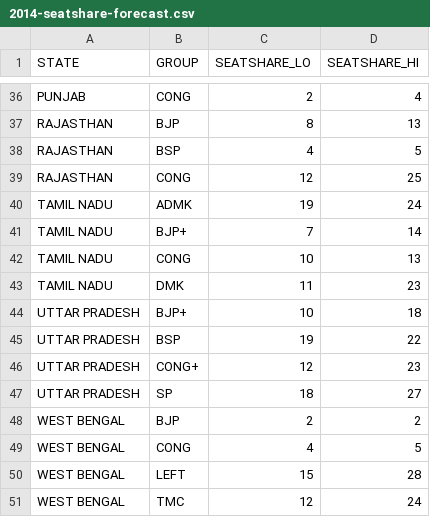
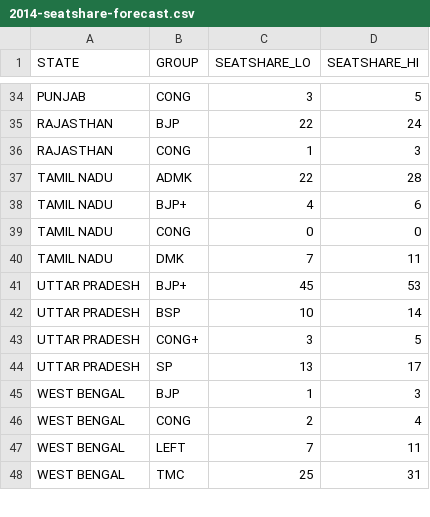
Before and after one commit to tswaroop/election, a CSV file: 2014-seatshare-forecast.csv, drawn as a sheet; only a part is shown, gaps mark what is left out; removed rows and columns are numbered as before the commit, all else as after; the diff covers the shown part only; the diff names each change by its address in the sheet, - before the commit and + after, or states it on an @@ line.

Commit message:
Update seatshare forecast for all india

```diff
--- a/2014-seatshare-forecast.csv
+++ b/2014-seatshare-forecast.csv
-C34 (SEATSHARE_LO): 2
+C34 (SEATSHARE_LO): 3
-D34 (SEATSHARE_HI): 4
+D34 (SEATSHARE_HI): 5
-C35 (SEATSHARE_LO): 8
+C35 (SEATSHARE_LO): 22
-D35 (SEATSHARE_HI): 13
+D35 (SEATSHARE_HI): 24
-row 38: RAJASTHAN | BSP | 4 | 5
-C36 (SEATSHARE_LO): 12
+C36 (SEATSHARE_LO): 1
-D36 (SEATSHARE_HI): 25
+D36 (SEATSHARE_HI): 3
-C37 (SEATSHARE_LO): 19
+C37 (SEATSHARE_LO): 22
-D37 (SEATSHARE_HI): 24
+D37 (SEATSHARE_HI): 28
-C38 (SEATSHARE_LO): 7
+C38 (SEATSHARE_LO): 4
-D38 (SEATSHARE_HI): 14
+D38 (SEATSHARE_HI): 6
-C39 (SEATSHARE_LO): 10
+C39 (SEATSHARE_LO): 0
-D39 (SEATSHARE_HI): 13
+D39 (SEATSHARE_HI): 0
-C40 (SEATSHARE_LO): 11
+C40 (SEATSHARE_LO): 7
-D40 (SEATSHARE_HI): 23
+D40 (SEATSHARE_HI): 11
-C41 (SEATSHARE_LO): 10
+C41 (SEATSHARE_LO): 45
-D41 (SEATSHARE_HI): 18
+D41 (SEATSHARE_HI): 53
-C42 (SEATSHARE_LO): 19
+C42 (SEATSHARE_LO): 10
-D42 (SEATSHARE_HI): 22
+D42 (SEATSHARE_HI): 14
-C43 (SEATSHARE_LO): 12
+C43 (SEATSHARE_LO): 3
-D43 (SEATSHARE_HI): 23
+D43 (SEATSHARE_HI): 5
-C44 (SEATSHARE_LO): 18
+C44 (SEATSHARE_LO): 13
-D44 (SEATSHARE_HI): 27
+D44 (SEATSHARE_HI): 17
-C45 (SEATSHARE_LO): 2
+C45 (SEATSHARE_LO): 1
-D45 (SEATSHARE_HI): 2
+D45 (SEATSHARE_HI): 3
-C46 (SEATSHARE_LO): 4
+C46 (SEATSHARE_LO): 2
-D46 (SEATSHARE_HI): 5
+D46 (SEATSHARE_HI): 4
-C47 (SEATSHARE_LO): 15
+C47 (SEATSHARE_LO): 7
-D47 (SEATSHARE_HI): 28
+D47 (SEATSHARE_HI): 11
-C48 (SEATSHARE_LO): 12
+C48 (SEATSHARE_LO): 25
-D48 (SEATSHARE_HI): 24
+D48 (SEATSHARE_HI): 31
```
Also changed, not shown: 3 added rows, 3 removed rows and 63 edited cells elsewhere in this file.
